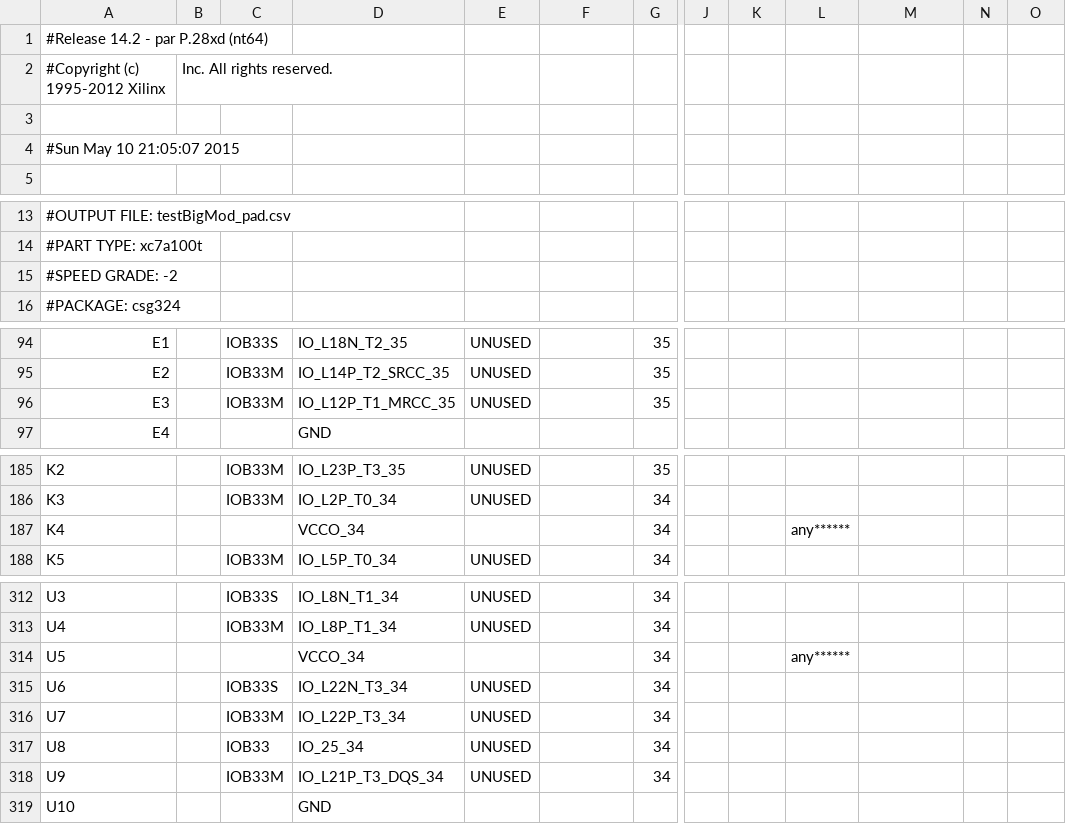
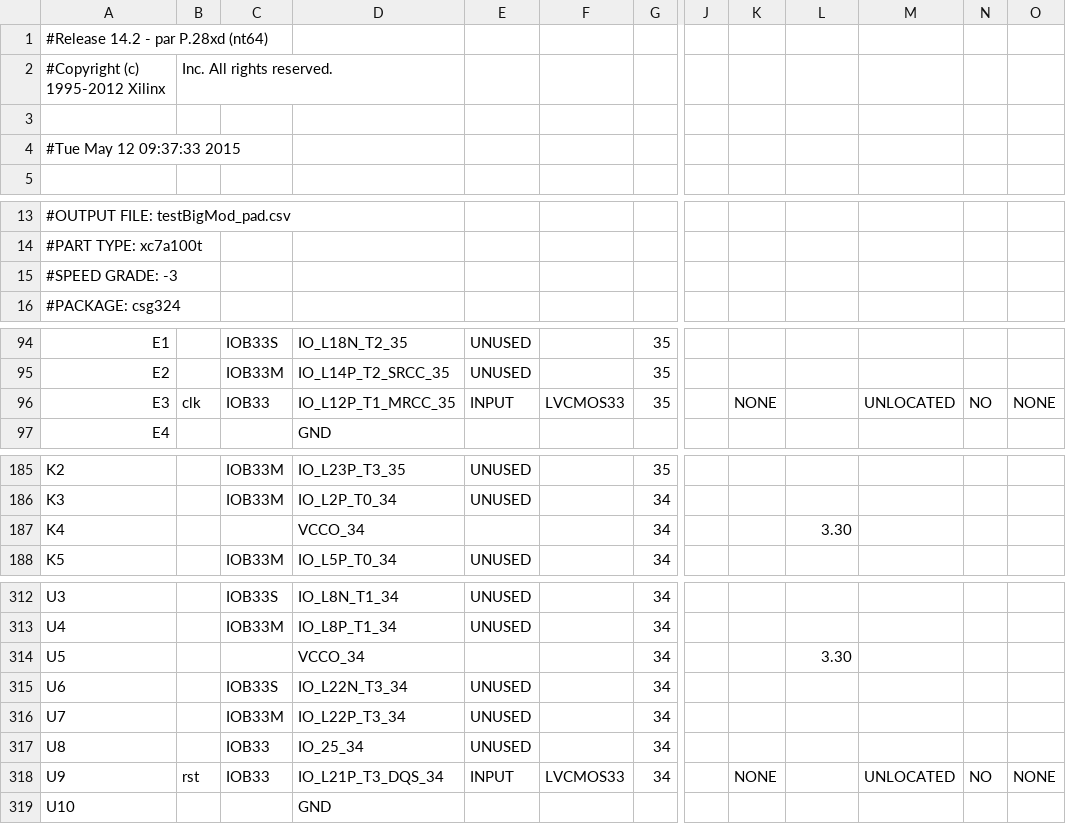
Before and after one commit to AliaMYH/VGA, a CSV file: Controller/testBigMod_pad.csv, drawn as a sheet; only a part is shown, gaps mark what is left out; the diff covers the shown part only; the diff names each change by its address in the sheet, - before the commit and + after, or states it on an @@ line.

```diff
--- a/Controller/testBigMod_pad.csv
+++ b/Controller/testBigMod_pad.csv
-A4: #Sun May 10 21:05:07 2015
+A4: #Tue May 12 09:37:33 2015
-A15: #SPEED GRADE: -2
+A15: #SPEED GRADE: -3
-B96: (empty)
+B96: clk
-C96: IOB33M
+C96: IOB33
-E96: UNUSED
+E96: INPUT
-F96: (empty)
+F96: LVCMOS33
-K96: (empty)
+K96: NONE
-M96: (empty)
+M96: UNLOCATED
-N96: (empty)
+N96: NO
-O96: (empty)
+O96: NONE
-L187: any******
+L187: 3.30
-L314: any******
+L314: 3.30
-B318: (empty)
+B318: rst
-C318: IOB33M
+C318: IOB33
-E318: UNUSED
+E318: INPUT
-F318: (empty)
+F318: LVCMOS33
-K318: (empty)
+K318: NONE
-M318: (empty)
+M318: UNLOCATED
-N318: (empty)
+N318: NO
-O318: (empty)
+O318: NONE
```
Also changed, not shown: 4 edited cells elsewhere in this file, 34 other files.
